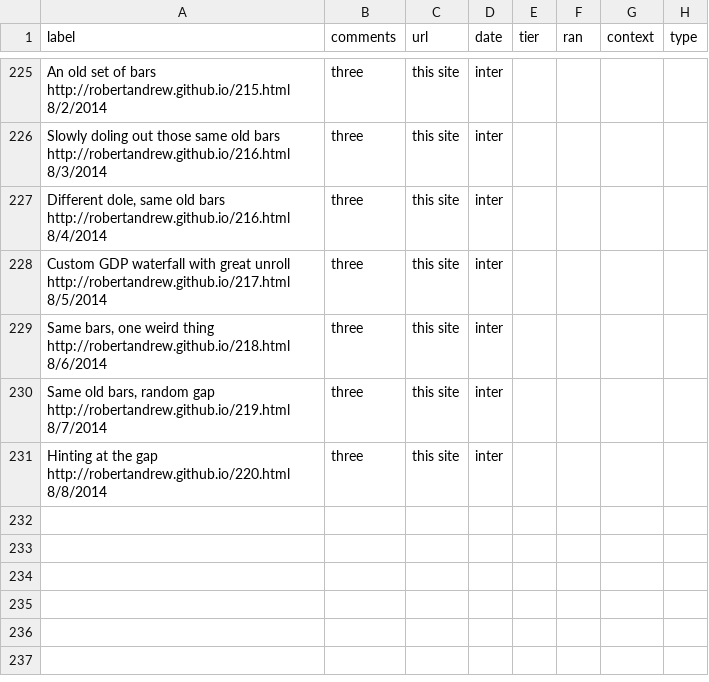
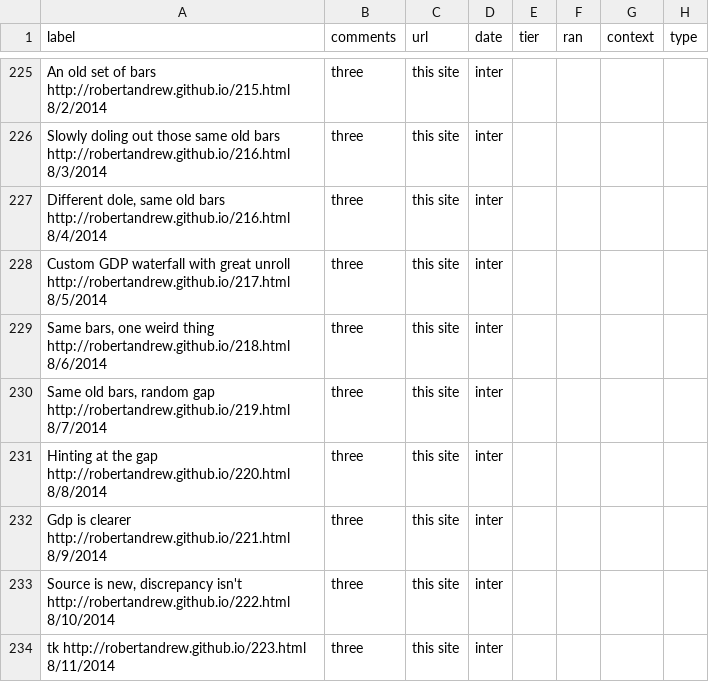
Before and after one commit to robertandrew/robertandrew.github.io, a TSV file: port.tsv, drawn as a sheet; only a part is shown, gaps mark what is left out.

Commit message:
Update port.tsv

```diff
--- a/port.tsv
+++ b/port.tsv
@@ -231 +231,4 @@ Same old bars, random gap   http://robertandrew.github.io/219.html 8/7/2014	thre
 Hinting at the gap   http://robertandrew.github.io/220.html 8/8/2014	three	this site	inter
+Gdp is clearer   http://robertandrew.github.io/221.html 8/9/2014	three	this site	inter
+Source is new, discrepancy isn't   http://robertandrew.github.io/222.html 8/10/2014	three	this site	inter
+tk   http://robertandrew.github.io/223.html 8/11/2014	three	this site	inter
```
